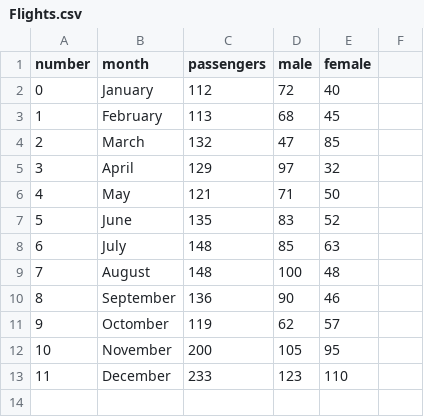
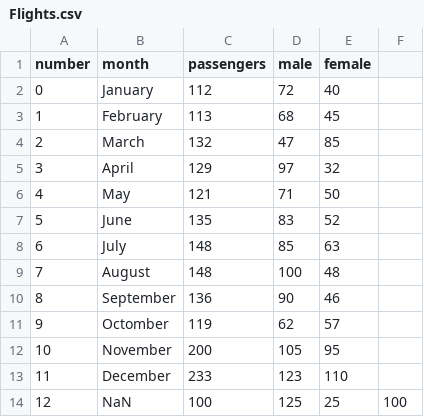
Before and after one commit to bunny779/data-science-project, a CSV file: Flights.csv, drawn as a sheet.

Commit message:
Update Flights.csv

```diff
--- a/Flights.csv
+++ b/Flights.csv
@@ -13 +13,2 @@ number,month,passengers,male,female
 11,December,233,123,110
+12,NaN,100,125,25,100
```
